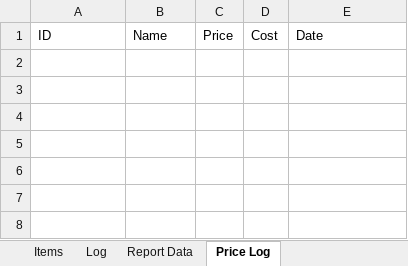
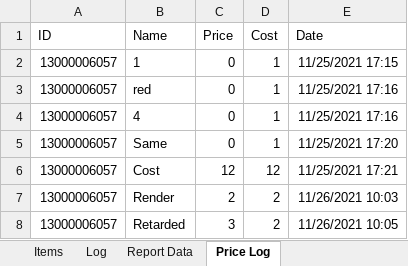
Before and after one commit to Ayidana-Aboraah/Pinkstone-VC, an Excel workbook: TestAppData.xlsx, sheet Price Log, drawn as a sheet; values as stored, in another font and other column widths than the file's, no borders; the diff names each change by its address in the sheet, - before the commit and + after, or states it on an @@ line.

Commit message:
Big One
-Open Cam now returns a string if something is found
-Cam logic now understandable
-Get Data function(Single Use)
-Comment removed from Decrease from Cart function
-Decrease from cart and remove from cart now return values
-Conversion scrapped but no full replacement found
-Close png fully removed
-Barcodes menu turned into function
-Statistics menu turned into function
-Info menu turned into function
-Info menu set up
-make Binded list removed(placeholder removed)
-Shop menu better set up for cam installation
-Unnessasaries removed
-ShoppingCart now decreased as well as increased
-Dialogue menu open up when scanning cart
-Stats menu set up

```diff
--- a/TestAppData.xlsx (sheet Price Log)
+++ b/TestAppData.xlsx (sheet Price Log)
+row 2: 13000006057 | 1 | 0 | 1 | 11/25/2021 17:15
+row 3: 13000006057 | red | 0 | 1 | 11/25/2021 17:16
+row 4: 13000006057 | 4 | 0 | 1 | 11/25/2021 17:16
+row 5: 13000006057 | Same | 0 | 1 | 11/25/2021 17:20
+row 6: 13000006057 | Cost | 12 | 12 | 11/25/2021 17:21
+row 7: 13000006057 | Render | 2 | 2 | 11/26/2021 10:03
+row 8: 13000006057 | Retarded | 3 | 2 | 11/26/2021 10:05
```
Also changed, not shown: sheet Items, 5 other files.
